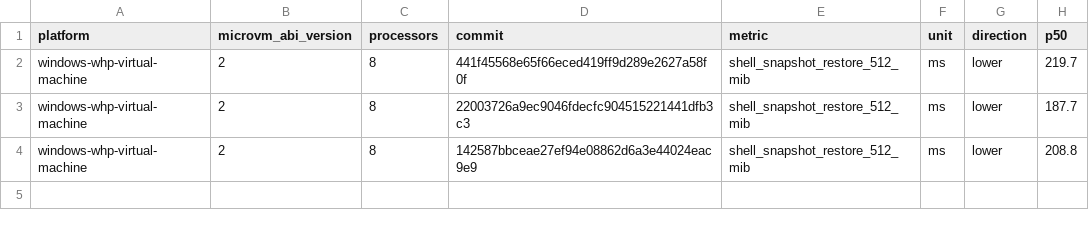
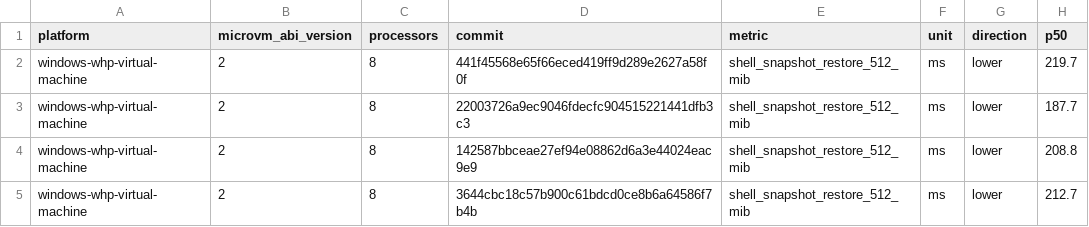
Before and after one commit to microsoft/nvx, a CSV file: data/windows-whp-virtual-machine-microvm-v2-8vcpu.csv, drawn as a sheet.

```diff
--- a/data/windows-whp-virtual-machine-microvm-v2-8vcpu.csv
+++ b/data/windows-whp-virtual-machine-microvm-v2-8vcpu.csv
@@ -4 +4,2 @@ windows-whp-virtual-machine,2,8,22003726a9ec9046fdecfc904515221441dfb3c3,shell_s
 windows-whp-virtual-machine,2,8,142587bbceae27ef94e08862d6a3e44024eac9e9,shell_snapshot_restore_512_mib,ms,lower,208.8
+windows-whp-virtual-machine,2,8,3644cbc18c57b900c61bdcd0ce8b6a64586f7b4b,shell_snapshot_restore_512_mib,ms,lower,212.7
```
Also changed, not shown: data/linux-kvm-virtual-machine-microvm-v2-1vcpu.csv, data/linux-mshv-virtual-machine-microvm-v2-1vcpu.csv, 9 other files.
